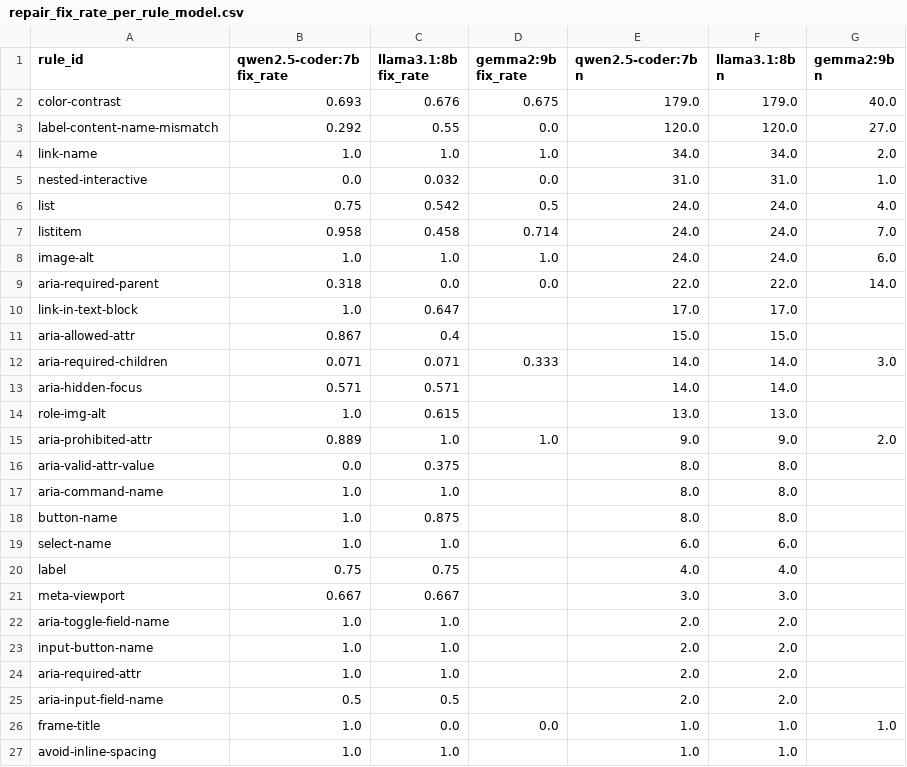
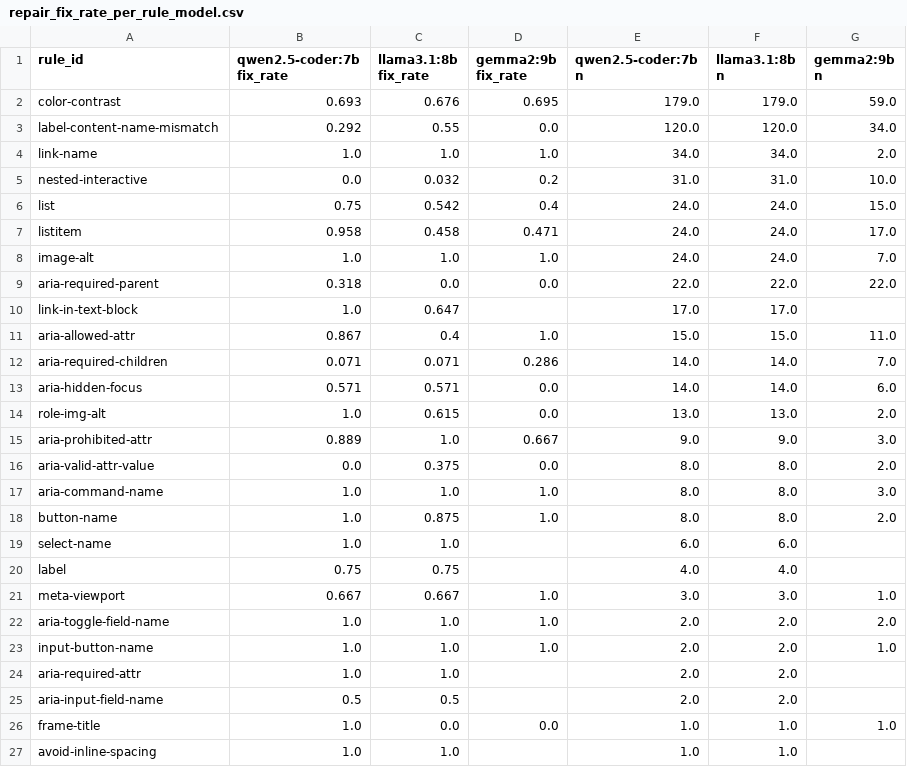
Before and after one commit to AyushVardhanOG/airline-a11y-audit, a CSV file: data/results/charts/repair_fix_rate_per_rule_model.csv, drawn as a sheet.

Commit message:
Step 5 full run: gemma2:9b progress 207/587 elements

```diff
--- a/data/results/charts/repair_fix_rate_per_rule_model.csv
+++ b/data/results/charts/repair_fix_rate_per_rule_model.csv
@@ -1,24 +1,24 @@
 rule_id,qwen2.5-coder:7b fix_rate,llama3.1:8b fix_rate,gemma2:9b fix_rate,qwen2.5-coder:7b n,llama3.1:8b n,gemma2:9b n
-color-contrast,0.693,0.676,0.675,179.0,179.0,40.0
-label-content-name-mismatch,0.292,0.55,0.0,120.0,120.0,27.0
+color-contrast,0.693,0.676,0.695,179.0,179.0,59.0
+label-content-name-mismatch,0.292,0.55,0.0,120.0,120.0,34.0
 link-name,1.0,1.0,1.0,34.0,34.0,2.0
-nested-interactive,0.0,0.032,0.0,31.0,31.0,1.0
-list,0.75,0.542,0.5,24.0,24.0,4.0
-listitem,0.958,0.458,0.714,24.0,24.0,7.0
-image-alt,1.0,1.0,1.0,24.0,24.0,6.0
-aria-required-parent,0.318,0.0,0.0,22.0,22.0,14.0
+nested-interactive,0.0,0.032,0.2,31.0,31.0,10.0
+list,0.75,0.542,0.4,24.0,24.0,15.0
+listitem,0.958,0.458,0.471,24.0,24.0,17.0
+image-alt,1.0,1.0,1.0,24.0,24.0,7.0
+aria-required-parent,0.318,0.0,0.0,22.0,22.0,22.0
 link-in-text-block,1.0,0.647,,17.0,17.0,
-aria-allowed-attr,0.867,0.4,,15.0,15.0,
-aria-required-children,0.071,0.071,0.333,14.0,14.0,3.0
-aria-hidden-focus,0.571,0.571,,14.0,14.0,
-role-img-alt,1.0,0.615,,13.0,13.0,
-aria-prohibited-attr,0.889,1.0,1.0,9.0,9.0,2.0
-aria-valid-attr-value,0.0,0.375,,8.0,8.0,
-aria-command-name,1.0,1.0,,8.0,8.0,
-button-name,1.0,0.875,,8.0,8.0,
+aria-allowed-attr,0.867,0.4,1.0,15.0,15.0,11.0
+aria-required-children,0.071,0.071,0.286,14.0,14.0,7.0
+aria-hidden-focus,0.571,0.571,0.0,14.0,14.0,6.0
+role-img-alt,1.0,0.615,0.0,13.0,13.0,2.0
+aria-prohibited-attr,0.889,1.0,0.667,9.0,9.0,3.0
+aria-valid-attr-value,0.0,0.375,0.0,8.0,8.0,2.0
+aria-command-name,1.0,1.0,1.0,8.0,8.0,3.0
+button-name,1.0,0.875,1.0,8.0,8.0,2.0
 select-name,1.0,1.0,,6.0,6.0,
 label,0.75,0.75,,4.0,4.0,
-meta-viewport,0.667,0.667,,3.0,3.0,
-aria-toggle-field-name,1.0,1.0,,2.0,2.0,
-input-button-name,1.0,1.0,,2.0,2.0,
+meta-viewport,0.667,0.667,1.0,3.0,3.0,1.0
+aria-toggle-field-name,1.0,1.0,1.0,2.0,2.0,2.0
+input-button-name,1.0,1.0,1.0,2.0,2.0,1.0
 aria-required-attr,1.0,1.0,,2.0,2.0,
```
Also changed, not shown: data/results/charts/repair_fix_rate_per_model.csv, 8 other files.
